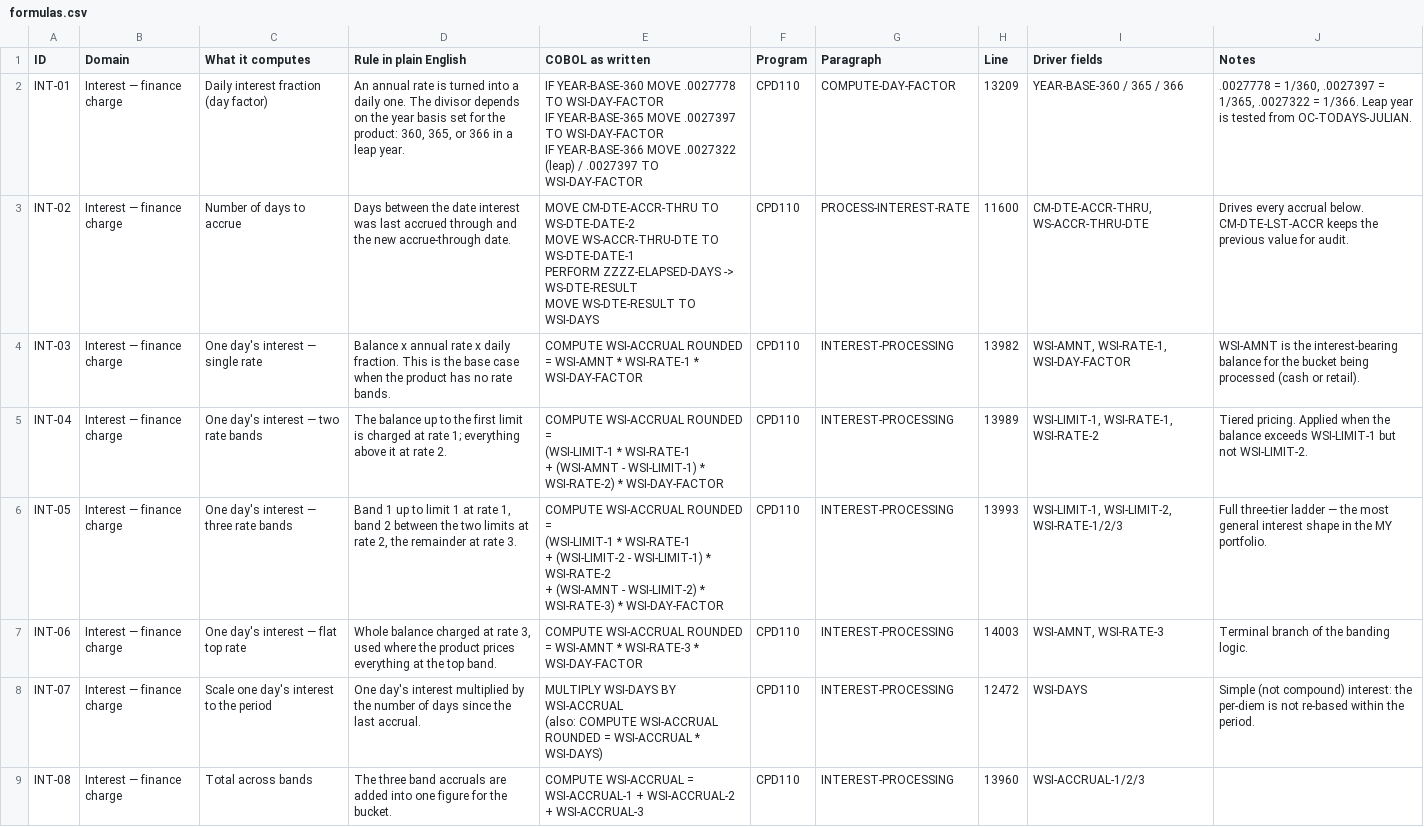
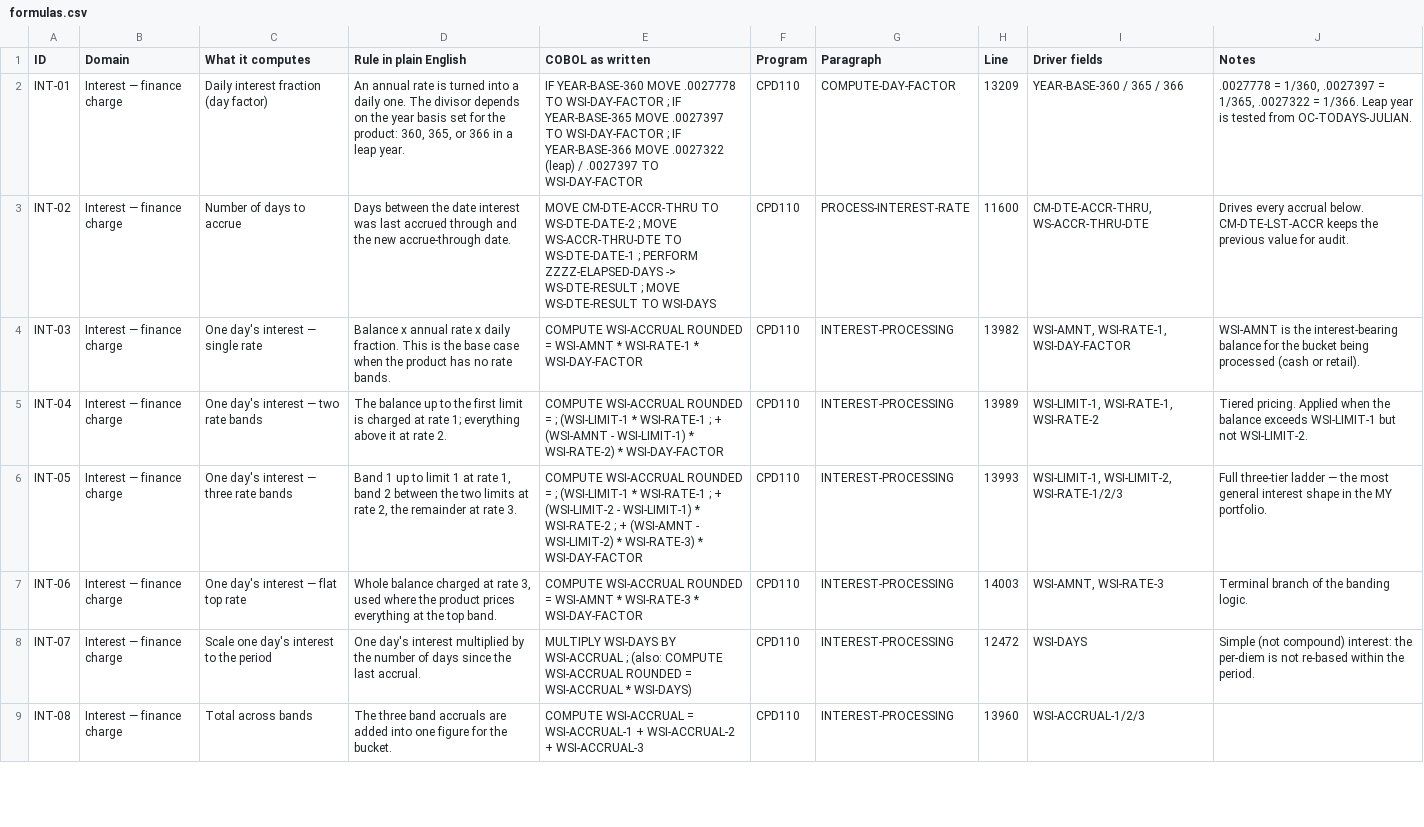
Before and after one commit to onn2022/Test, a CSV file: docs/cardlink-my-financial/formulas.csv, drawn as a sheet; only a part is shown; the diff covers the shown part only.

```diff
--- a/docs/cardlink-my-financial/formulas.csv
+++ b/docs/cardlink-my-financial/formulas.csv
@@ -1,20 +1,9 @@
 ID,Domain,What it computes,Rule in plain English,COBOL as written,Program,Paragraph,Line,Driver fields,Notes
-INT-01,Interest — finance charge,Daily interest fraction (day factor),"An annual rate is turned into a daily one. The divisor depends on the year basis set for the product: 360, 365, or 366 in a leap year.","IF YEAR-BASE-360  MOVE .0027778 TO WSI-DAY-FACTOR
-IF YEAR-BASE-365  MOVE .0027397 TO WSI-DAY-FACTOR
-IF YEAR-BASE-366  MOVE .0027322 (leap) / .0027397 TO WSI-DAY-FACTOR",CPD110,COMPUTE-DAY-FACTOR,13209,YEAR-BASE-360 / 365 / 366,".0027778 = 1/360, .0027397 = 1/365, .0027322 = 1/366. Leap year is tested from OC-TODAYS-JULIAN."
-INT-02,Interest — finance charge,Number of days to accrue,Days between the date interest was last accrued through and the new accrue-through date.,"MOVE CM-DTE-ACCR-THRU TO WS-DTE-DATE-2
-MOVE WS-ACCR-THRU-DTE TO WS-DTE-DATE-1
-PERFORM ZZZZ-ELAPSED-DAYS -> WS-DTE-RESULT
-MOVE WS-DTE-RESULT TO WSI-DAYS",CPD110,PROCESS-INTEREST-RATE,11600,"CM-DTE-ACCR-THRU, WS-ACCR-THRU-DTE",Drives every accrual below. CM-DTE-LST-ACCR keeps the previous value for audit.
+INT-01,Interest — finance charge,Daily interest fraction (day factor),"An annual rate is turned into a daily one. The divisor depends on the year basis set for the product: 360, 365, or 366 in a leap year.",IF YEAR-BASE-360  MOVE .0027778 TO WSI-DAY-FACTOR ; IF YEAR-BASE-365  MOVE .0027397 TO WSI-DAY-FACTOR ; IF YEAR-BASE-366  MOVE .0027322 (leap) / .0027397 TO WSI-DAY-FACTOR,CPD110,COMPUTE-DAY-FACTOR,13209,YEAR-BASE-360 / 365 / 366,".0027778 = 1/360, .0027397 = 1/365, .0027322 = 1/366. Leap year is tested from OC-TODAYS-JULIAN."
+INT-02,Interest — finance charge,Number of days to accrue,Days between the date interest was last accrued through and the new accrue-through date.,MOVE CM-DTE-ACCR-THRU TO WS-DTE-DATE-2 ; MOVE WS-ACCR-THRU-DTE TO WS-DTE-DATE-1 ; PERFORM ZZZZ-ELAPSED-DAYS -> WS-DTE-RESULT ; MOVE WS-DTE-RESULT TO WSI-DAYS,CPD110,PROCESS-INTEREST-RATE,11600,"CM-DTE-ACCR-THRU, WS-ACCR-THRU-DTE",Drives every accrual below. CM-DTE-LST-ACCR keeps the previous value for audit.
 INT-03,Interest — finance charge,One day's interest — single rate,Balance x annual rate x daily fraction. This is the base case when the product has no rate bands.,COMPUTE WSI-ACCRUAL ROUNDED = WSI-AMNT * WSI-RATE-1 * WSI-DAY-FACTOR,CPD110,INTEREST-PROCESSING,13982,"WSI-AMNT, WSI-RATE-1, WSI-DAY-FACTOR",WSI-AMNT is the interest-bearing balance for the bucket being processed (cash or retail).
-INT-04,Interest — finance charge,One day's interest — two rate bands,The balance up to the first limit is charged at rate 1; everything above it at rate 2.,"COMPUTE WSI-ACCRUAL ROUNDED =
-  (WSI-LIMIT-1 * WSI-RATE-1
-   + (WSI-AMNT - WSI-LIMIT-1) * WSI-RATE-2) * WSI-DAY-FACTOR",CPD110,INTEREST-PROCESSING,13989,"WSI-LIMIT-1, WSI-RATE-1, WSI-RATE-2",Tiered pricing. Applied when the balance exceeds WSI-LIMIT-1 but not WSI-LIMIT-2.
-INT-05,Interest — finance charge,One day's interest — three rate bands,"Band 1 up to limit 1 at rate 1, band 2 between the two limits at rate 2, the remainder at rate 3.","COMPUTE WSI-ACCRUAL ROUNDED =
-  (WSI-LIMIT-1 * WSI-RATE-1
-   + (WSI-LIMIT-2 - WSI-LIMIT-1) * WSI-RATE-2
-   + (WSI-AMNT - WSI-LIMIT-2) * WSI-RATE-3) * WSI-DAY-FACTOR",CPD110,INTEREST-PROCESSING,13993,"WSI-LIMIT-1, WSI-LIMIT-2, WSI-RATE-1/2/3",Full three-tier ladder — the most general interest shape in the MY portfolio.
+INT-04,Interest — finance charge,One day's interest — two rate bands,The balance up to the first limit is charged at rate 1; everything above it at rate 2.,COMPUTE WSI-ACCRUAL ROUNDED = ; (WSI-LIMIT-1 * WSI-RATE-1 ; + (WSI-AMNT - WSI-LIMIT-1) * WSI-RATE-2) * WSI-DAY-FACTOR,CPD110,INTEREST-PROCESSING,13989,"WSI-LIMIT-1, WSI-RATE-1, WSI-RATE-2",Tiered pricing. Applied when the balance exceeds WSI-LIMIT-1 but not WSI-LIMIT-2.
+INT-05,Interest — finance charge,One day's interest — three rate bands,"Band 1 up to limit 1 at rate 1, band 2 between the two limits at rate 2, the remainder at rate 3.",COMPUTE WSI-ACCRUAL ROUNDED = ; (WSI-LIMIT-1 * WSI-RATE-1 ; + (WSI-LIMIT-2 - WSI-LIMIT-1) * WSI-RATE-2 ; + (WSI-AMNT - WSI-LIMIT-2) * WSI-RATE-3) * WSI-DAY-FACTOR,CPD110,INTEREST-PROCESSING,13993,"WSI-LIMIT-1, WSI-LIMIT-2, WSI-RATE-1/2/3",Full three-tier ladder — the most general interest shape in the MY portfolio.
 INT-06,Interest — finance charge,One day's interest — flat top rate,"Whole balance charged at rate 3, used where the product prices everything at the top band.",COMPUTE WSI-ACCRUAL ROUNDED = WSI-AMNT * WSI-RATE-3 * WSI-DAY-FACTOR,CPD110,INTEREST-PROCESSING,14003,"WSI-AMNT, WSI-RATE-3",Terminal branch of the banding logic.
-INT-07,Interest — finance charge,Scale one day's interest to the period,One day's interest multiplied by the number of days since the last accrual.,"MULTIPLY WSI-DAYS BY WSI-ACCRUAL
-(also: COMPUTE WSI-ACCRUAL ROUNDED = WSI-ACCRUAL * WSI-DAYS)",CPD110,INTEREST-PROCESSING,12472,WSI-DAYS,Simple (not compound) interest: the per-diem is not re-based within the period.
+INT-07,Interest — finance charge,Scale one day's interest to the period,One day's interest multiplied by the number of days since the last accrual.,MULTIPLY WSI-DAYS BY WSI-ACCRUAL ; (also: COMPUTE WSI-ACCRUAL ROUNDED = WSI-ACCRUAL * WSI-DAYS),CPD110,INTEREST-PROCESSING,12472,WSI-DAYS,Simple (not compound) interest: the per-diem is not re-based within the period.
 INT-08,Interest — finance charge,Total across bands,The three band accruals are added into one figure for the bucket.,COMPUTE WSI-ACCRUAL = WSI-ACCRUAL-1 + WSI-ACCRUAL-2 + WSI-ACCRUAL-3,CPD110,INTEREST-PROCESSING,13960,WSI-ACCRUAL-1/2/3,
```
Also changed, not shown: 112 edited cells elsewhere in this file, docs/cardlink-my-financial/parameters.csv, 2 other files.
